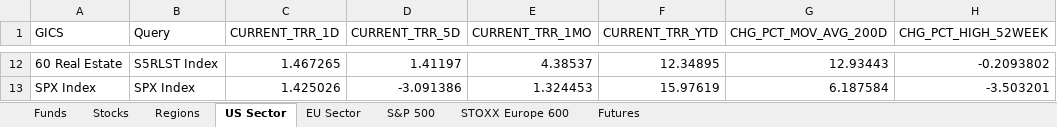
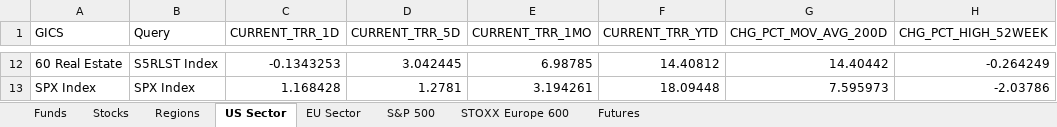
Before and after one commit to ssymhoven/drawdown-rsik, an Excel workbook: data.xlsx, sheet US Sector, drawn as a sheet; only a part is shown, gaps mark what is left out; values as stored, in another font and other column widths than the file's, no borders; the diff covers the shown part only; the diff names each change by its address in the sheet, - before the commit and + after, or states it on an @@ line.

```diff
--- a/data.xlsx (sheet US Sector)
+++ b/data.xlsx (sheet US Sector)
-C12 (CURRENT_TRR_1D): 1.467265
+C12 (CURRENT_TRR_1D): -0.1343253
-D12 (CURRENT_TRR_5D): 1.41197
+D12 (CURRENT_TRR_5D): 3.042445
-E12 (CURRENT_TRR_1MO): 4.38537
+E12 (CURRENT_TRR_1MO): 6.98785
-F12 (CURRENT_TRR_YTD): 12.34895
+F12 (CURRENT_TRR_YTD): 14.40812
-G12 (CHG_PCT_MOV_AVG_200D): 12.93443
+G12 (CHG_PCT_MOV_AVG_200D): 14.40442
-H12 (CHG_PCT_HIGH_52WEEK): -0.2093802
+H12 (CHG_PCT_HIGH_52WEEK): -0.264249
-C13 (CURRENT_TRR_1D): 1.425026
+C13 (CURRENT_TRR_1D): 1.168428
-D13 (CURRENT_TRR_5D): -3.091386
+D13 (CURRENT_TRR_5D): 1.2781
-E13 (CURRENT_TRR_1MO): 1.324453
+E13 (CURRENT_TRR_1MO): 3.194261
-F13 (CURRENT_TRR_YTD): 15.97619
+F13 (CURRENT_TRR_YTD): 18.09448
-G13 (CHG_PCT_MOV_AVG_200D): 6.187584
+G13 (CHG_PCT_MOV_AVG_200D): 7.595973
-H13 (CHG_PCT_HIGH_52WEEK): -3.503201
+H13 (CHG_PCT_HIGH_52WEEK): -2.03786
```
Also changed, not shown: 60 edited cells elsewhere in this sheet, sheet STOXX Europe 600, sheet S&P 500, sheet Stocks, sheet Funds, sheet EU Sector, sheet Regions, 1 more sheet, formulas that keep their value, 25 other files.
